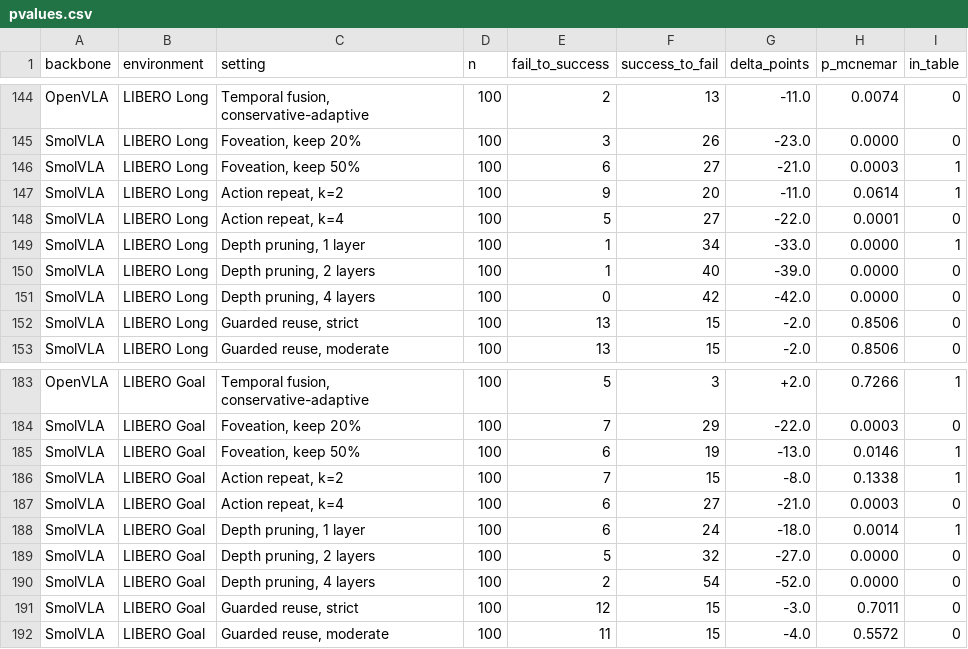
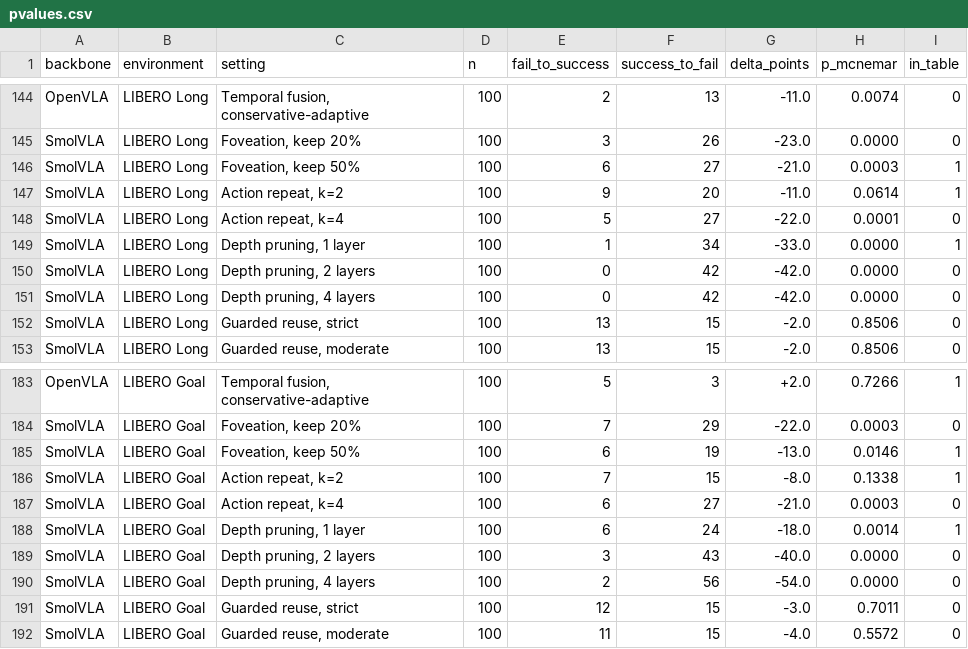
Before and after one commit to trillion-boy/BiVLA, a CSV file: experiments/paper/project_page/pvalues.csv, drawn as a sheet; only a part is shown, gaps mark what is left out.

```diff
--- a/experiments/paper/project_page/pvalues.csv
+++ b/experiments/paper/project_page/pvalues.csv
@@ -149,3 +149,3 @@ SmolVLA,LIBERO Long,"Action repeat, k=4",100,5,27,-22.0,0.0001,0
 SmolVLA,LIBERO Long,"Depth pruning, 1 layer",100,1,34,-33.0,0.0000,1
-SmolVLA,LIBERO Long,"Depth pruning, 2 layers",100,1,40,-39.0,0.0000,0
+SmolVLA,LIBERO Long,"Depth pruning, 2 layers",100,0,42,-42.0,0.0000,0
 SmolVLA,LIBERO Long,"Depth pruning, 4 layers",100,0,42,-42.0,0.0000,0
@@ -188,4 +188,4 @@ SmolVLA,LIBERO Goal,"Action repeat, k=4",100,6,27,-21.0,0.0003,0
 SmolVLA,LIBERO Goal,"Depth pruning, 1 layer",100,6,24,-18.0,0.0014,1
-SmolVLA,LIBERO Goal,"Depth pruning, 2 layers",100,5,32,-27.0,0.0000,0
-SmolVLA,LIBERO Goal,"Depth pruning, 4 layers",100,2,54,-52.0,0.0000,0
+SmolVLA,LIBERO Goal,"Depth pruning, 2 layers",100,3,43,-40.0,0.0000,0
+SmolVLA,LIBERO Goal,"Depth pruning, 4 layers",100,2,56,-54.0,0.0000,0
 SmolVLA,LIBERO Goal,"Guarded reuse, strict",100,12,15,-3.0,0.7011,0
```
Also changed, not shown: experiments/paper/paired_results_all.csv, experiments/paper/website/data/full_settings.csv, 24 other files.
